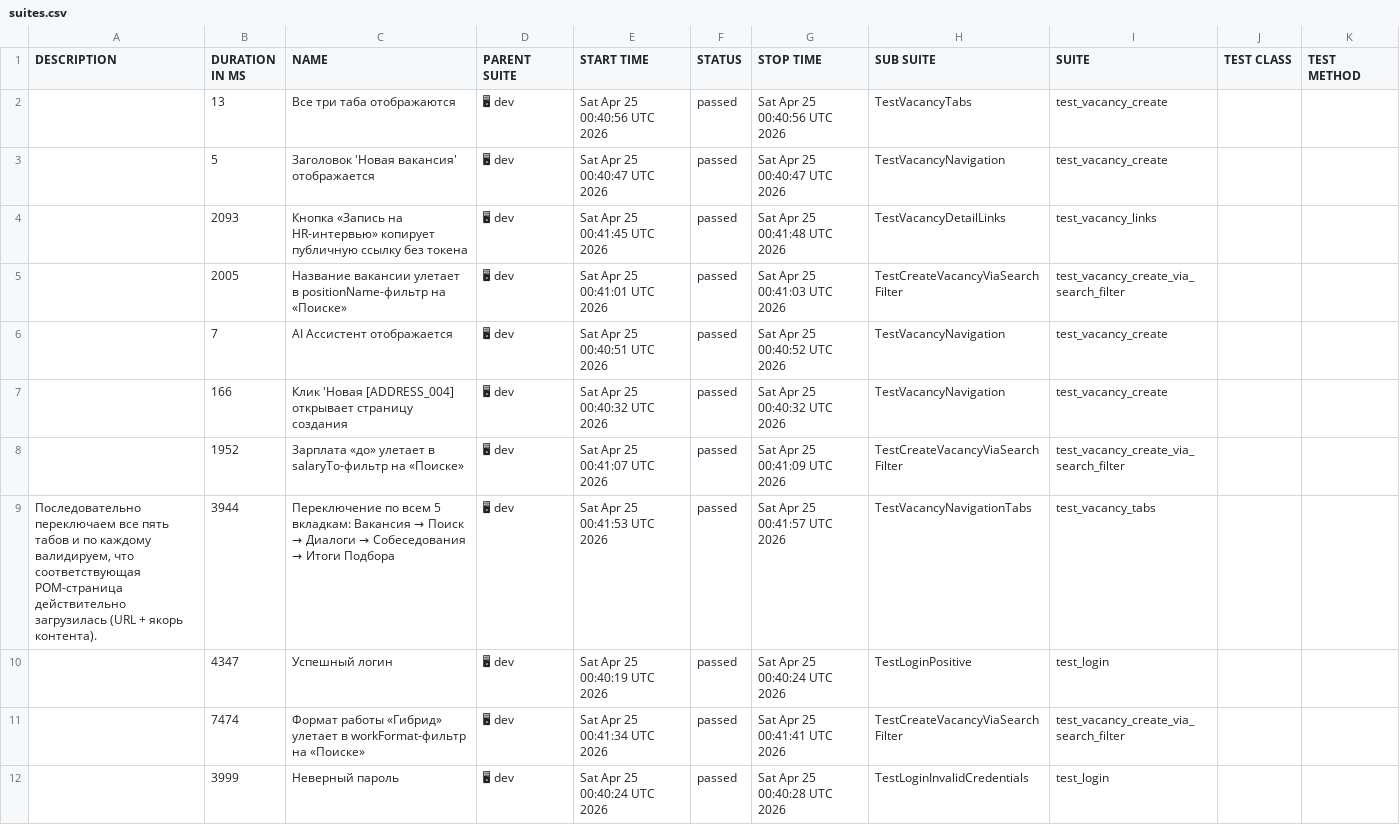
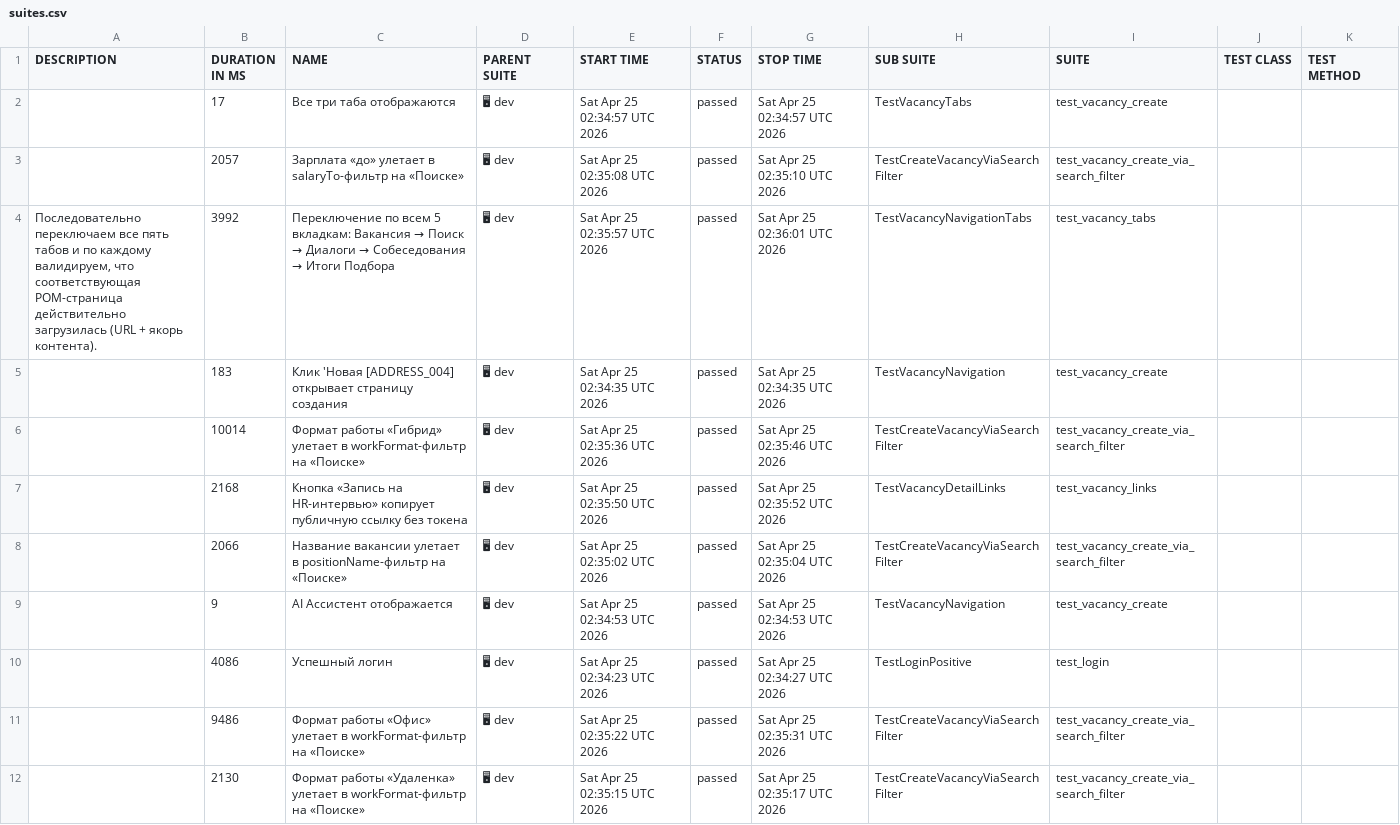
Before and after one commit to Aliapiat/relevanter_tests, a CSV file: dev/data/suites.csv, drawn as a sheet; only a part is shown; the diff covers the shown part only.

```diff
--- a/dev/data/suites.csv
+++ b/dev/data/suites.csv
@@ -1,15 +1,15 @@
 "DESCRIPTION","DURATION IN MS","NAME","PARENT SUITE","START TIME","STATUS","STOP TIME","SUB SUITE","SUITE","TEST CLASS","TEST METHOD"
-"","13","Все три таба отображаются","🖥 dev","Sat Apr 25 00:40:56 UTC 2026","passed","Sat Apr 25 00:40:56 UTC 2026","TestVacancyTabs","test_vacancy_create","",""
-"","5","Заголовок 'Новая вакансия' отображается","🖥 dev","Sat Apr 25 00:40:47 UTC 2026","passed","Sat Apr 25 00:40:47 UTC 2026","TestVacancyNavigation","test_vacancy_create","",""
-"","2093","Кнопка «Запись на HR-интервью» копирует публичную ссылку без токена","🖥 dev","Sat Apr 25 00:41:45 UTC 2026","passed","Sat Apr 25 00:41:48 UTC 2026","TestVacancyDetailLinks","test_vacancy_links","",""
-"","2005","Название вакансии улетает в positionName-фильтр на «Поиске»","🖥 dev","Sat Apr 25 00:41:01 UTC 2026","passed","Sat Apr 25 00:41:03 UTC 2026","TestCreateVacancyViaSearchFilter","test_vacancy_create_via_search_filter","",""
-"","7","AI Ассистент отображается","🖥 dev","Sat Apr 25 00:40:51 UTC 2026","passed","Sat Apr 25 00:40:52 UTC 2026","TestVacancyNavigation","test_vacancy_create","",""
-"","166","Клик 'Новая [ADDRESS_004] открывает страницу создания","🖥 dev","Sat Apr 25 00:40:32 UTC 2026","passed","Sat Apr 25 00:40:32 UTC 2026","TestVacancyNavigation","test_vacancy_create","",""
-"","1952","Зарплата «до» улетает в salaryTo-фильтр на «Поиске»","🖥 dev","Sat Apr 25 00:41:07 UTC 2026","passed","Sat Apr 25 00:41:09 UTC 2026","TestCreateVacancyViaSearchFilter","test_vacancy_create_via_search_filter","",""
-"Последовательно переключаем все пять табов и по каждому
-        валидируем, что соответствующая POM-страница действительно
-        загрузилась (URL + якорь контента).
-        ","3944","Переключение по всем 5 вкладкам: Вакансия → Поиск → Диалоги → Собеседования → Итоги Подбора","🖥 dev","Sat Apr 25 00:41:53 UTC 2026","passed","Sat Apr 25 00:41:57 UTC 2026","TestVacancyNavigationTabs","test_vacancy_tabs","",""
-"","4347","Успешный логин","🖥 dev","Sat Apr 25 00:40:19 UTC 2026","passed","Sat Apr 25 00:40:24 UTC 2026","TestLoginPositive","test_login","",""
-"","7474","Формат работы «Гибрид» улетает в workFormat-фильтр на «Поиске»","🖥 dev","Sat Apr 25 00:41:34 UTC 2026","passed","Sat Apr 25 00:41:41 UTC 2026","TestCreateVacancyViaSearchFilter","test_vacancy_create_via_search_filter","",""
-"","3999","Неверный пароль","🖥 dev","Sat Apr 25 00:40:24 UTC 2026","passed","Sat Apr 25 00:40:28 UTC 2026","TestLoginInvalidCredentials","test_login","",""
+"","17","Все три таба отображаются","🖥 dev","Sat Apr 25 02:34:57 UTC 2026","passed","Sat Apr 25 02:34:57 UTC 2026","TestVacancyTabs","test_vacancy_create","",""
+"","2057","Зарплата «до» улетает в salaryTo-фильтр на «Поиске»","🖥 dev","Sat Apr 25 02:35:08 UTC 2026","passed","Sat Apr 25 02:35:10 UTC 2026","TestCreateVacancyViaSearchFilter","test_vacancy_create_via_search_filter","",""
+"Последовательно переключаем все пять табов и по каждому
+        валидируем, что соответствующая POM-страница действительно
+        загрузилась (URL + якорь контента).
+        ","3992","Переключение по всем 5 вкладкам: Вакансия → Поиск → Диалоги → Собеседования → Итоги Подбора","🖥 dev","Sat Apr 25 02:35:57 UTC 2026","passed","Sat Apr 25 02:36:01 UTC 2026","TestVacancyNavigationTabs","test_vacancy_tabs","",""
+"","183","Клик 'Новая [ADDRESS_004] открывает страницу создания","🖥 dev","Sat Apr 25 02:34:35 UTC 2026","passed","Sat Apr 25 02:34:35 UTC 2026","TestVacancyNavigation","test_vacancy_create","",""
+"","10014","Формат работы «Гибрид» улетает в workFormat-фильтр на «Поиске»","🖥 dev","Sat Apr 25 02:35:36 UTC 2026","passed","Sat Apr 25 02:35:46 UTC 2026","TestCreateVacancyViaSearchFilter","test_vacancy_create_via_search_filter","",""
+"","2168","Кнопка «Запись на HR-интервью» копирует публичную ссылку без токена","🖥 dev","Sat Apr 25 02:35:50 UTC 2026","passed","Sat Apr 25 02:35:52 UTC 2026","TestVacancyDetailLinks","test_vacancy_links","",""
+"","2066","Название вакансии улетает в positionName-фильтр на «Поиске»","🖥 dev","Sat Apr 25 02:35:02 UTC 2026","passed","Sat Apr 25 02:35:04 UTC 2026","TestCreateVacancyViaSearchFilter","test_vacancy_create_via_search_filter","",""
+"","9","AI Ассистент отображается","🖥 dev","Sat Apr 25 02:34:53 UTC 2026","passed","Sat Apr 25 02:34:53 UTC 2026","TestVacancyNavigation","test_vacancy_create","",""
+"","4086","Успешный логин","🖥 dev","Sat Apr 25 02:34:23 UTC 2026","passed","Sat Apr 25 02:34:27 UTC 2026","TestLoginPositive","test_login","",""
+"","9486","Формат работы «Офис» улетает в workFormat-фильтр на «Поиске»","🖥 dev","Sat Apr 25 02:35:22 UTC 2026","passed","Sat Apr 25 02:35:31 UTC 2026","TestCreateVacancyViaSearchFilter","test_vacancy_create_via_search_filter","",""
+"","2130","Формат работы «Удаленка» улетает в workFormat-фильтр на «Поиске»","🖥 dev","Sat Apr 25 02:35:15 UTC 2026","passed","Sat Apr 25 02:35:17 UTC 2026","TestCreateVacancyViaSearchFilter","test_vacancy_create_via_search_filter","",""
```
Also changed, not shown: 2 added rows, 2 removed rows and 6 edited cells elsewhere in this file, dev/data/behaviors.csv, 42 other files.
